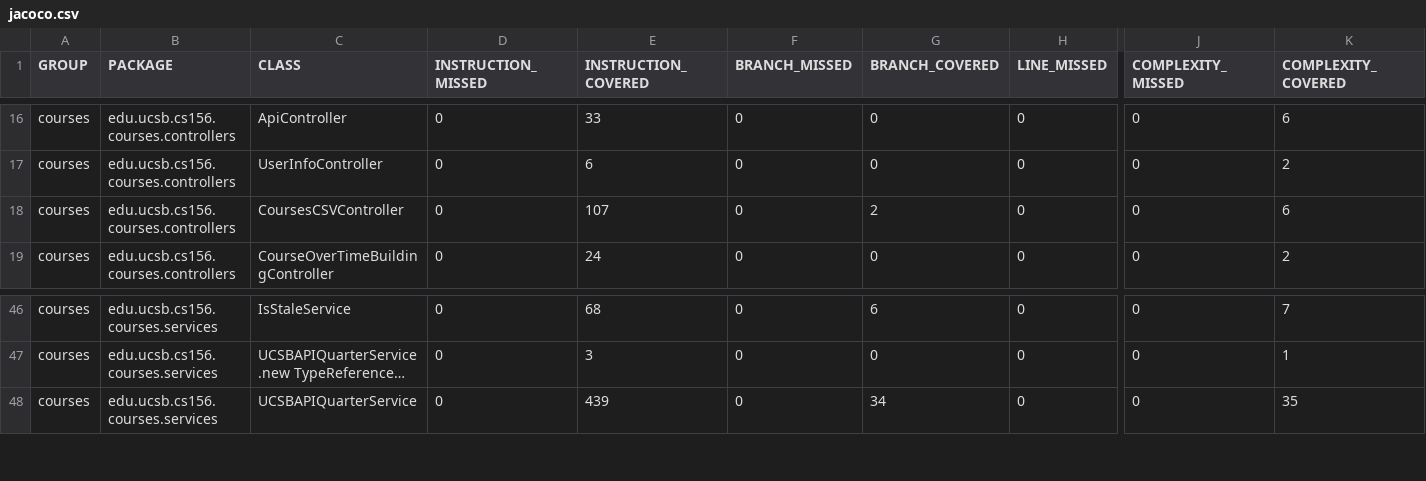
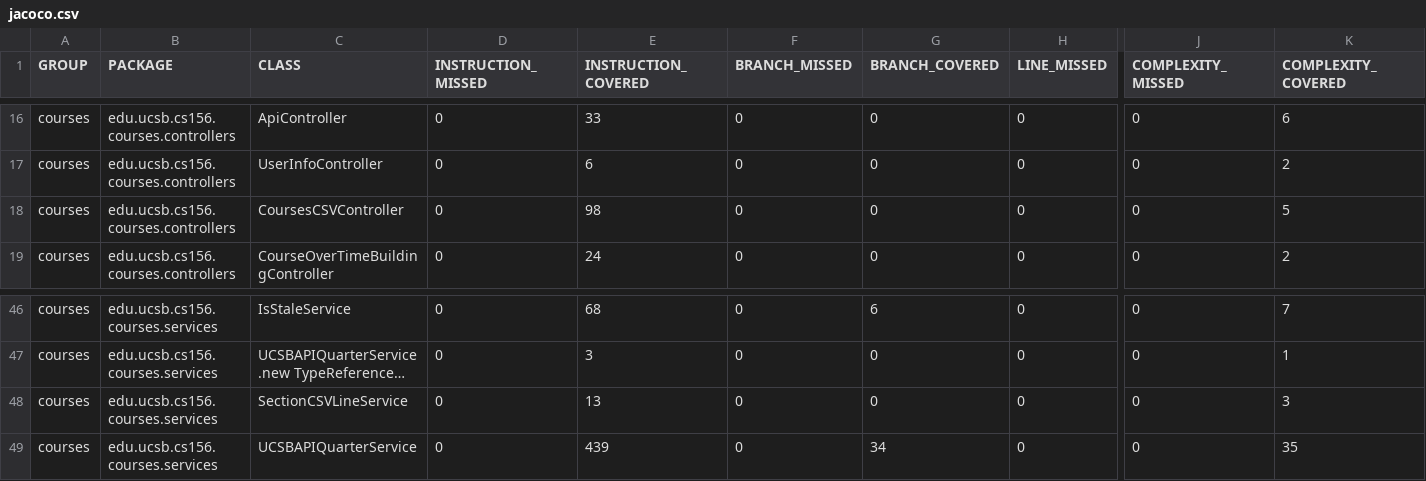
Before and after one commit to ucsb-cs156-s25/proj-courses-s25-03, a CSV file: jacoco/jacoco.csv, drawn as a sheet; only a part is shown, gaps mark what is left out; long unchanged cells end in …; rows hold the shown columns only; the diff names each change by its address in the sheet, - before the commit and + after, or states it on an @@ line.

Commit message:
Deploying to gh-pages from @ ucsb-cs156-s25/proj-courses-s25-03@03a05b7a3c4cd22cafd589c3f4c8324cec283a41 🚀

```diff
--- a/jacoco/jacoco.csv
+++ b/jacoco/jacoco.csv
-E18 (INSTRUCTION_COVERED): 107
+E18 (INSTRUCTION_COVERED): 98
-G18 (BRANCH_COVERED): 2
+G18 (BRANCH_COVERED): 0
-K18 (COMPLEXITY_COVERED): 6
+K18 (COMPLEXITY_COVERED): 5
+row 48: courses | edu.ucsb.cs156.courses.services | SectionCSVLineService | 0 | 13 | 0 | 0 | 0 | 0 | 3
```
Also changed, not shown: 11 other files.
